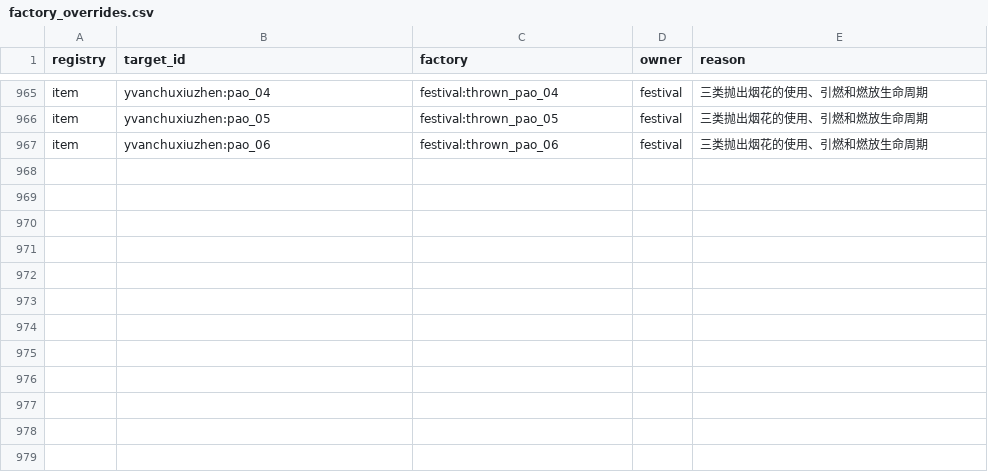
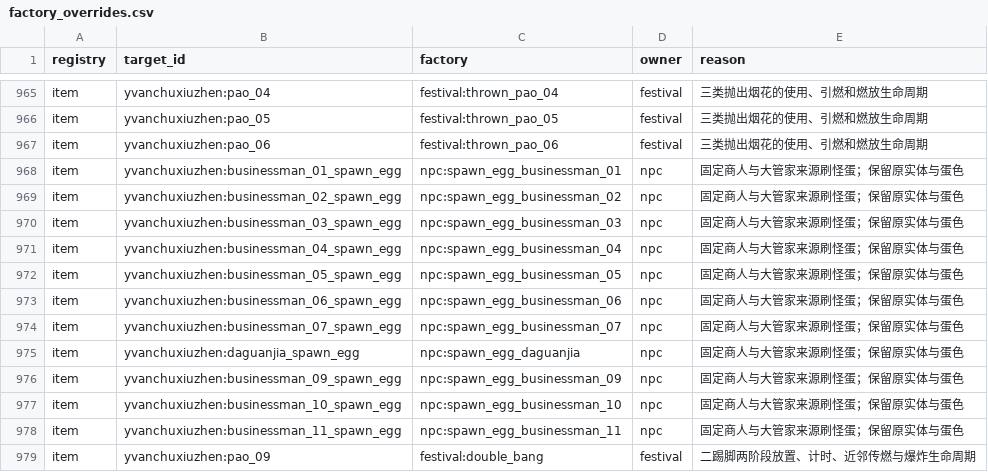
Before and after one commit to Shane77ly/yvanchuxiuzhen-1.21.1, a CSV file: docs/reference/conversion/factory_overrides.csv, drawn as a sheet; only a part is shown, gaps mark what is left out.

```diff
--- a/docs/reference/conversion/factory_overrides.csv
+++ b/docs/reference/conversion/factory_overrides.csv
@@ -967 +967,13 @@ item,yvanchuxiuzhen:pao_05,festival:thrown_pao_05,festival,三类抛出烟花的
 item,yvanchuxiuzhen:pao_06,festival:thrown_pao_06,festival,三类抛出烟花的使用、引燃和燃放生命周期
+item,yvanchuxiuzhen:businessman_01_spawn_egg,npc:spawn_egg_businessman_01,npc,固定商人与大管家来源刷怪蛋；保留原实体与蛋色
+item,yvanchuxiuzhen:businessman_02_spawn_egg,npc:spawn_egg_businessman_02,npc,固定商人与大管家来源刷怪蛋；保留原实体与蛋色
+item,yvanchuxiuzhen:businessman_03_spawn_egg,npc:spawn_egg_businessman_03,npc,固定商人与大管家来源刷怪蛋；保留原实体与蛋色
+item,yvanchuxiuzhen:businessman_04_spawn_egg,npc:spawn_egg_businessman_04,npc,固定商人与大管家来源刷怪蛋；保留原实体与蛋色
+item,yvanchuxiuzhen:businessman_05_spawn_egg,npc:spawn_egg_businessman_05,npc,固定商人与大管家来源刷怪蛋；保留原实体与蛋色
+item,yvanchuxiuzhen:businessman_06_spawn_egg,npc:spawn_egg_businessman_06,npc,固定商人与大管家来源刷怪蛋；保留原实体与蛋色
+item,yvanchuxiuzhen:businessman_07_spawn_egg,npc:spawn_egg_businessman_07,npc,固定商人与大管家来源刷怪蛋；保留原实体与蛋色
+item,yvanchuxiuzhen:daguanjia_spawn_egg,npc:spawn_egg_daguanjia,npc,固定商人与大管家来源刷怪蛋；保留原实体与蛋色
+item,yvanchuxiuzhen:businessman_09_spawn_egg,npc:spawn_egg_businessman_09,npc,固定商人与大管家来源刷怪蛋；保留原实体与蛋色
+item,yvanchuxiuzhen:businessman_10_spawn_egg,npc:spawn_egg_businessman_10,npc,固定商人与大管家来源刷怪蛋；保留原实体与蛋色
+item,yvanchuxiuzhen:businessman_11_spawn_egg,npc:spawn_egg_businessman_11,npc,固定商人与大管家来源刷怪蛋；保留原实体与蛋色
+item,yvanchuxiuzhen:pao_09,festival:double_bang,festival,二踢脚两阶段放置、计时、近邻传燃与爆炸生命周期
```
Also changed, not shown: docs/reference/conversion/lang_prefixes.csv, docs/reference/conversion/screen_textures.csv, 52 other files.
